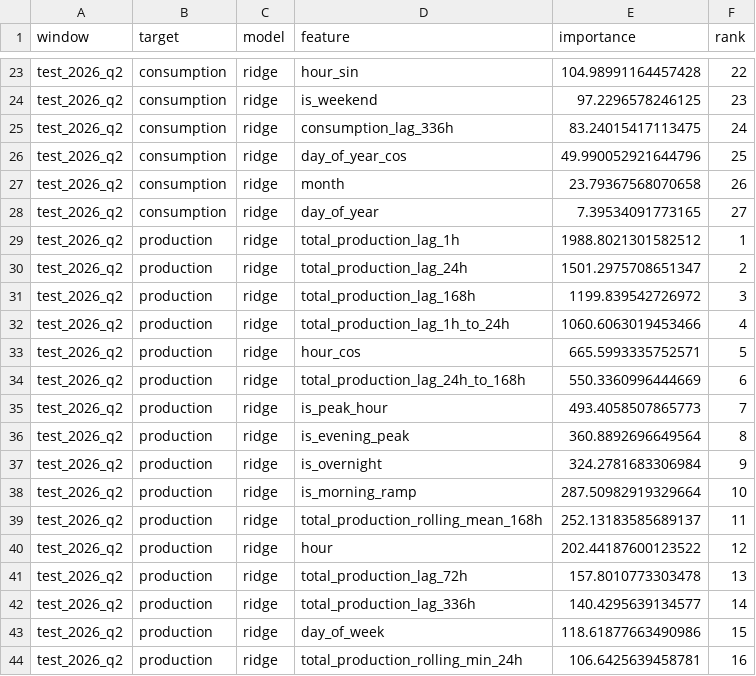
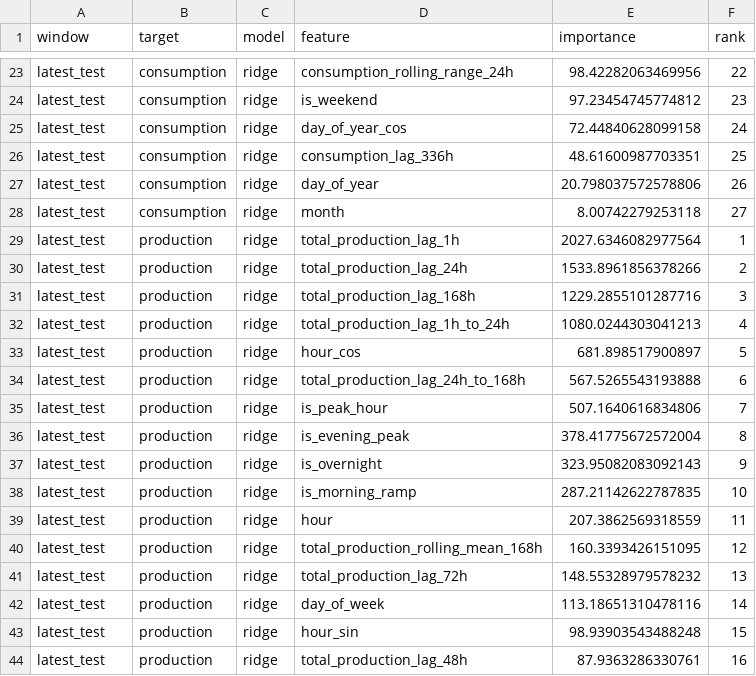
Before and after one commit to Mr-Saab-29/causal-energy-intelligence, a CSV file: reports/metrics/supply_demand_baseline_feature_importance.csv, drawn as a sheet; only a part is shown, gaps mark what is left out; the diff covers the shown part only; the diff names each change by its address in the sheet, - before the commit and + after, or states it on an @@ line.

```diff
--- a/reports/metrics/supply_demand_baseline_feature_importance.csv
+++ b/reports/metrics/supply_demand_baseline_feature_importance.csv
-A23:A44 (window): test_2026_q2
+A23:A44 (window): latest_test
-D23 (feature): hour_sin
+D23 (feature): consumption_rolling_range_24h
-E23 (importance): 104.98991164457428
+E23 (importance): 98.42282063469956
-E24 (importance): 97.2296578246125
+E24 (importance): 97.23454745774812
-D25 (feature): consumption_lag_336h
+D25 (feature): day_of_year_cos
-E25 (importance): 83.24015417113475
+E25 (importance): 72.44840628099158
-D26 (feature): day_of_year_cos
+D26 (feature): consumption_lag_336h
-E26 (importance): 49.990052921644796
+E26 (importance): 48.61600987703351
-D27 (feature): month
+D27 (feature): day_of_year
-E27 (importance): 23.79367568070658
+E27 (importance): 20.798037572578806
-D28 (feature): day_of_year
+D28 (feature): month
-E28 (importance): 7.39534091773165
+E28 (importance): 8.00742279253118
-E29 (importance): 1988.8021301582512
+E29 (importance): 2027.6346082977564
-E30 (importance): 1501.2975708651347
+E30 (importance): 1533.8961856378266
-E31 (importance): 1199.839542726972
+E31 (importance): 1229.2855101287716
-E32 (importance): 1060.6063019453466
+E32 (importance): 1080.0244303041213
-E33 (importance): 665.5993335752571
+E33 (importance): 681.898517900897
-E34 (importance): 550.3360996444669
+E34 (importance): 567.5265543193888
-E35 (importance): 493.4058507865773
+E35 (importance): 507.1640616834806
-E36 (importance): 360.8892696649564
+E36 (importance): 378.41775672572004
-E37 (importance): 324.2781683306984
+E37 (importance): 323.95082083092143
-E38 (importance): 287.50982919329664
+E38 (importance): 287.21142622787835
-D39 (feature): total_production_rolling_mean_168h
+D39 (feature): hour
-E39 (importance): 252.13183585689137
+E39 (importance): 207.3862569318559
-D40 (feature): hour
+D40 (feature): total_production_rolling_mean_168h
-E40 (importance): 202.44187600123522
+E40 (importance): 160.3393426151095
-E41 (importance): 157.8010773303478
+E41 (importance): 148.55328979578232
-D42 (feature): total_production_lag_336h
+D42 (feature): day_of_week
-E42 (importance): 140.4295639134577
+E42 (importance): 113.18651310478116
-D43 (feature): day_of_week
+D43 (feature): hour_sin
-E43 (importance): 118.61877663490986
+E43 (importance): 98.93903543488248
-D44 (feature): total_production_rolling_min_24h
+D44 (feature): total_production_lag_48h
-E44 (importance): 106.6425639458781
+E44 (importance): 87.9363286330761
```
Also changed, not shown: 81 edited cells elsewhere in this file, reports/metrics/price_baseline_error_diagnostics.csv, reports/metrics/price_baseline_top_errors.csv, 37 other files.
